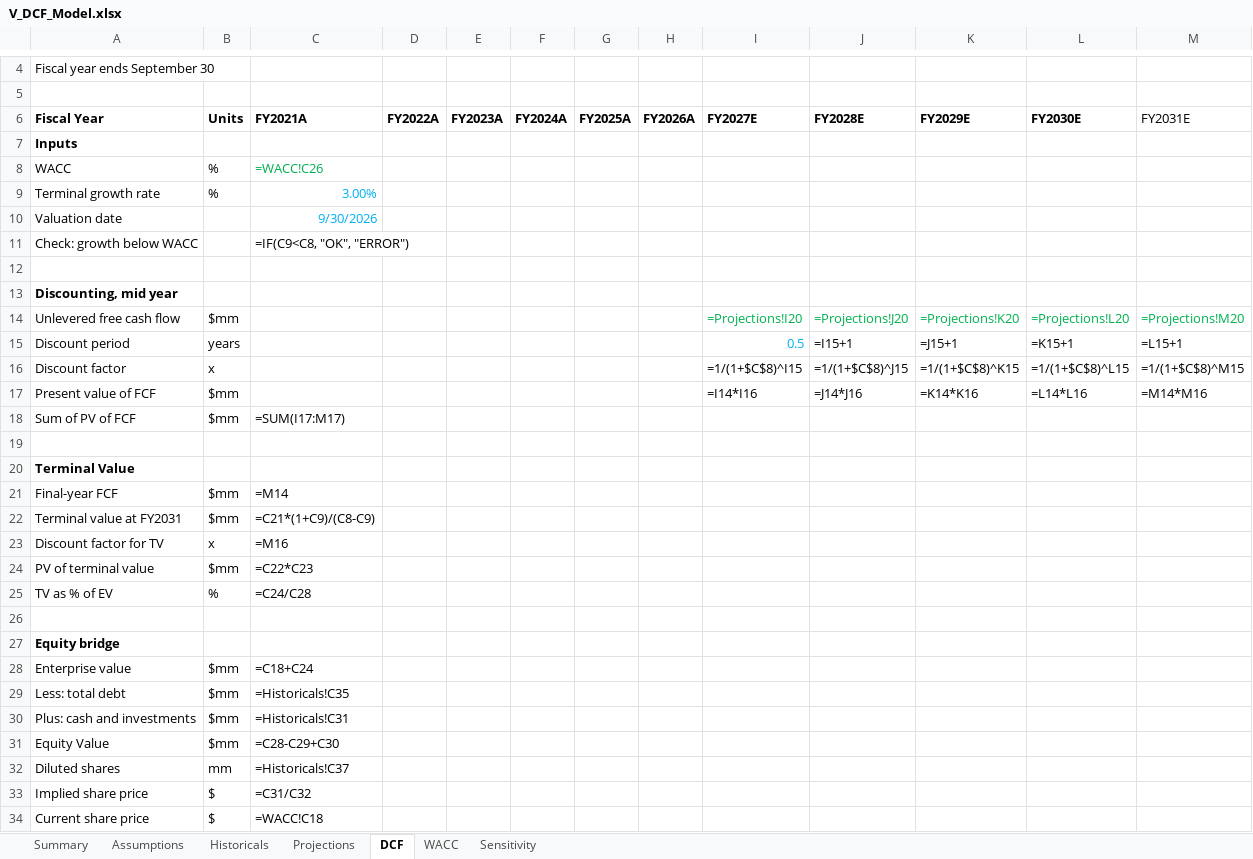
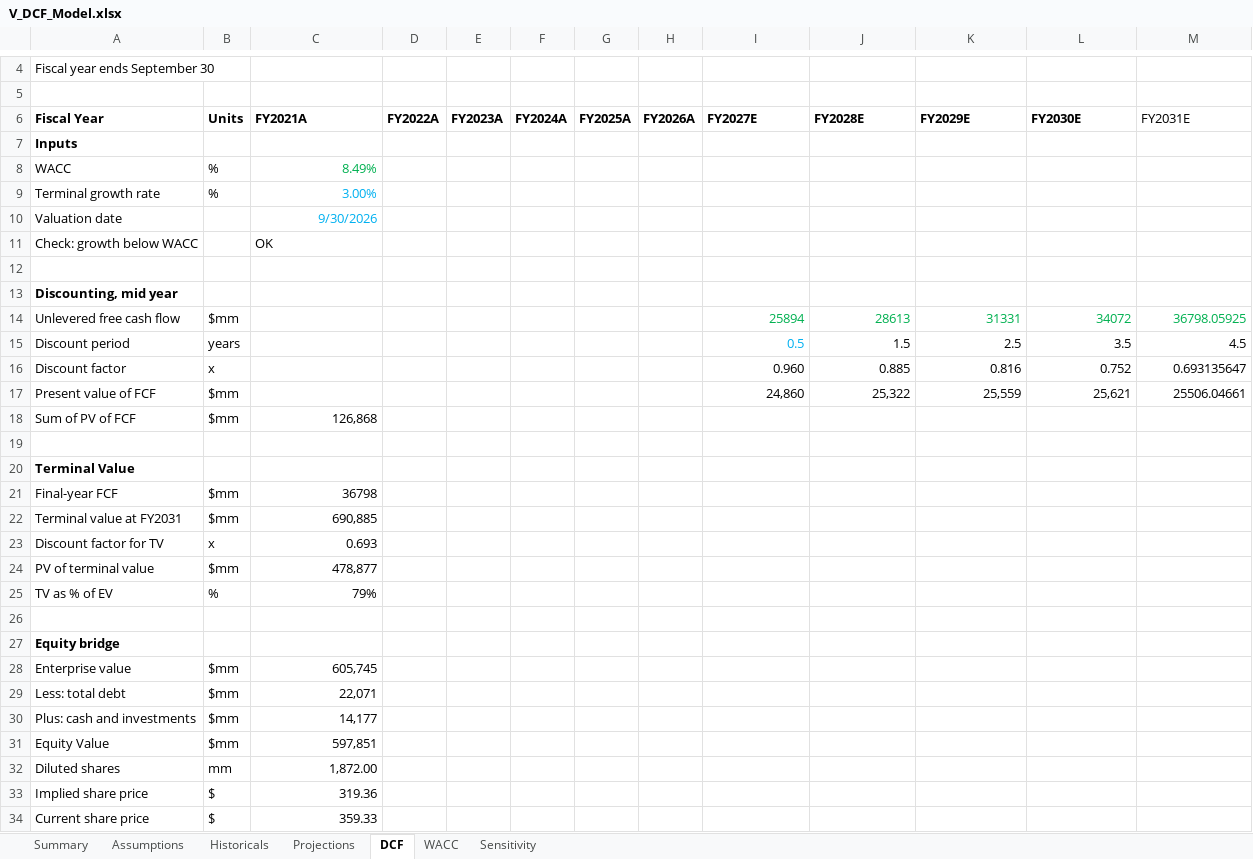
Before and after one commit to yasinlatif22-cpu/financial-models, an Excel workbook: V_DCF_Model.xlsx, sheet DCF, drawn as a sheet; only a part is shown, gaps mark what is left out; values as stored, in another font and other column widths than the file's, no borders; formulas without a stored value are shown as written; removed rows and columns are numbered as before the commit, all else as after; the diff covers the shown part only; the diff names each change by its address in the sheet, - before the commit and + after, or states it on an @@ line.

```diff
--- a/V_DCF_Model.xlsx (sheet DCF)
+++ b/V_DCF_Model.xlsx (sheet DCF)
-C8 (FY2021A): =WACC!C26
+C8 (FY2021A): 8.49%
-C11 (FY2021A): =IF(C9<C8, "OK", "ERROR")
+C11 (FY2021A): OK
-row 14: Unlevered free cash flow | $mm |  |  |  |  |  |  | =Projections!I20 | =Projections!J20 | =Projections!K20 | =Projections!L20 | =Projections!M20
+row 14: Unlevered free cash flow | $mm |  |  |  |  |  |  | 25894 | 28613 | 31331 | 34072 | 36798.05925
-J15 (FY2028E): =I15+1
+J15 (FY2028E): 1.5
-K15 (FY2029E): =J15+1
+K15 (FY2029E): 2.5
-L15 (FY2030E): =K15+1
+L15 (FY2030E): 3.5
-M15 (FY2031E): =L15+1
+M15 (FY2031E): 4.5
-row 16: Discount factor | x |  |  |  |  |  |  | =1/(1+$C$8)^I15 | =1/(1+$C$8)^J15 | =1/(1+$C$8)^K15 | =1/(1+$C$8)^L15 | =1/(1+$C$8)^M15
+row 16: Discount factor | x |  |  |  |  |  |  | 0.960 | 0.885 | 0.816 | 0.752 | 0.693135647
-I17 (FY2027E): =I14*I16
+I17 (FY2027E): 24,860
-J17 (FY2028E): =J14*J16
+J17 (FY2028E): 25,322
-K17 (FY2029E): =K14*K16
+K17 (FY2029E): 25,559
-L17 (FY2030E): =L14*L16
+L17 (FY2030E): 25,621
-M17 (FY2031E): =M14*M16
+M17 (FY2031E): 25506.04661
-C18 (FY2021A): =SUM(I17:M17)
+C18 (FY2021A): 126,868
-C21 (FY2021A): =M14
+C21 (FY2021A): 36798
-C22 (FY2021A): =C21*(1+C9)/(C8-C9)
+C22 (FY2021A): 690,885
-C23 (FY2021A): =M16
+C23 (FY2021A): 0.693
-C24 (FY2021A): =C22*C23
+C24 (FY2021A): 478,877
-C25 (FY2021A): =C24/C28
+C25 (FY2021A): 79%
-C28 (FY2021A): =C18+C24
+C28 (FY2021A): 605,745
-C29 (FY2021A): =Historicals!C35
+C29 (FY2021A): 22,071
-C30 (FY2021A): =Historicals!C31
+C30 (FY2021A): 14,177
-C31 (FY2021A): =C28-C29+C30
+C31 (FY2021A): 597,851
-C32 (FY2021A): =Historicals!C37
+C32 (FY2021A): 1,872.00
-C33 (FY2021A): =C31/C32
+C33 (FY2021A): 319.36
-C34 (FY2021A): =WACC!C18
+C34 (FY2021A): 359.33
```
Also changed, not shown: 19 edited cells elsewhere in this sheet, sheet Projections, sheet Sensitivity, sheet Assumptions, sheet Summary, sheet Historicals, sheet WACC, 2 other files.
